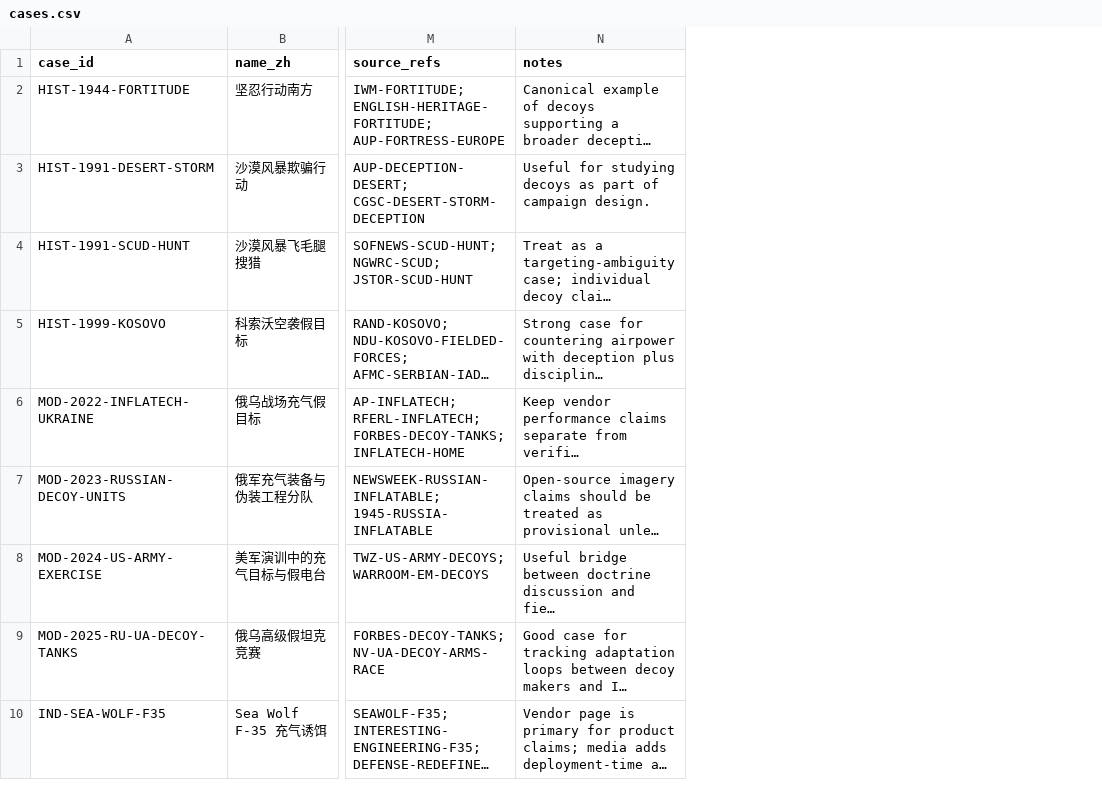
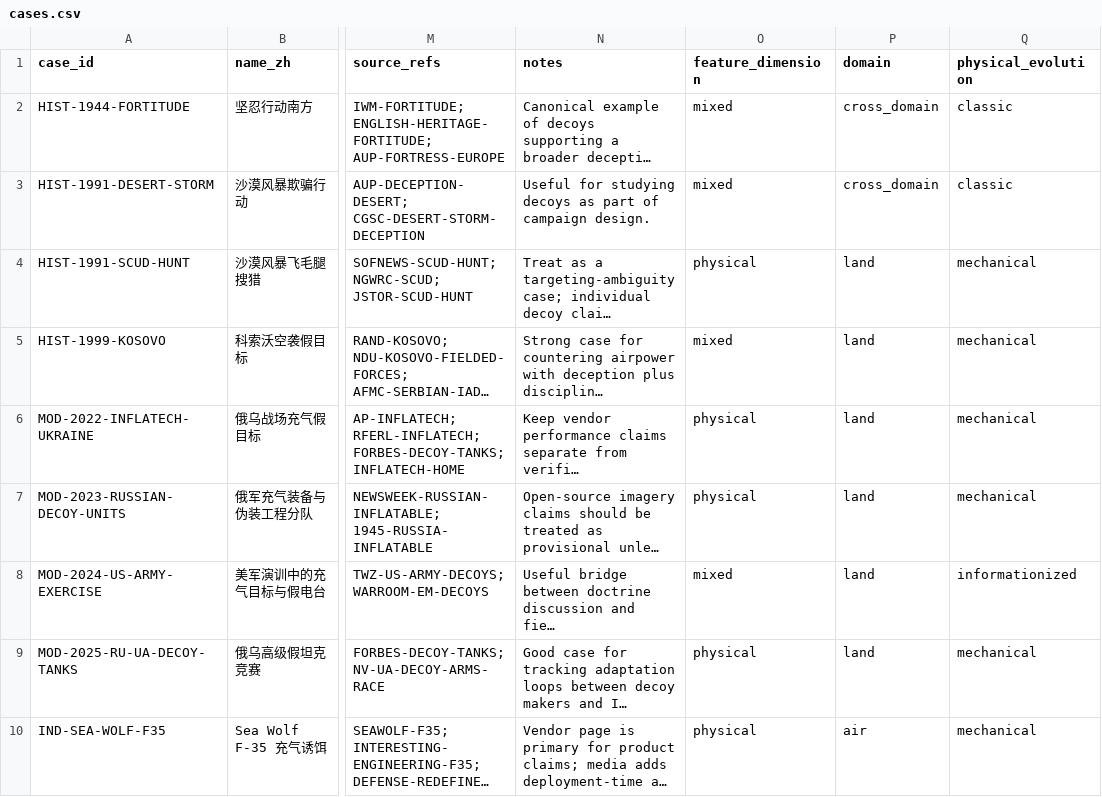
Before and after one commit to MichaelCSHN/awesome-decoys, a CSV file: data/cases.csv, drawn as a sheet; only a part is shown, gaps mark what is left out; long unchanged cells end in …; the diff names each change by its address in the sheet, - before the commit and + after, or states it on an @@ line.

Commit message:
Improve case schema and explorer

```diff
--- a/data/cases.csv
+++ b/data/cases.csv
+column O (feature_dimension), rows 2-10: mixed | mixed | physical | mixed | physical | physical | mixed | physical | physical
+column P (domain), rows 2-10: cross_domain | cross_domain | land | land | land | land | land | land | air
+column Q (physical_evolution), rows 2-10: classic | classic | mechanical | mechanical | mechanical | mechanical | informationized | mechanical | mechanical
```
Also changed, not shown: 3 other files.
